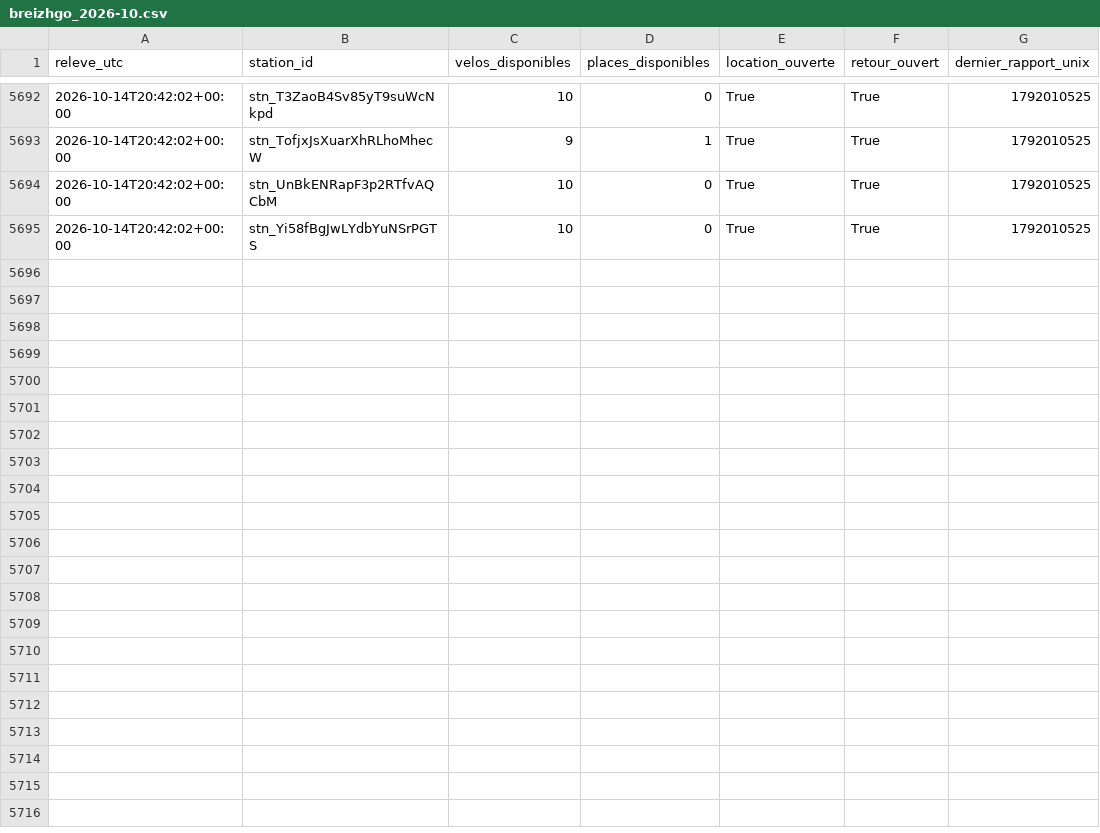
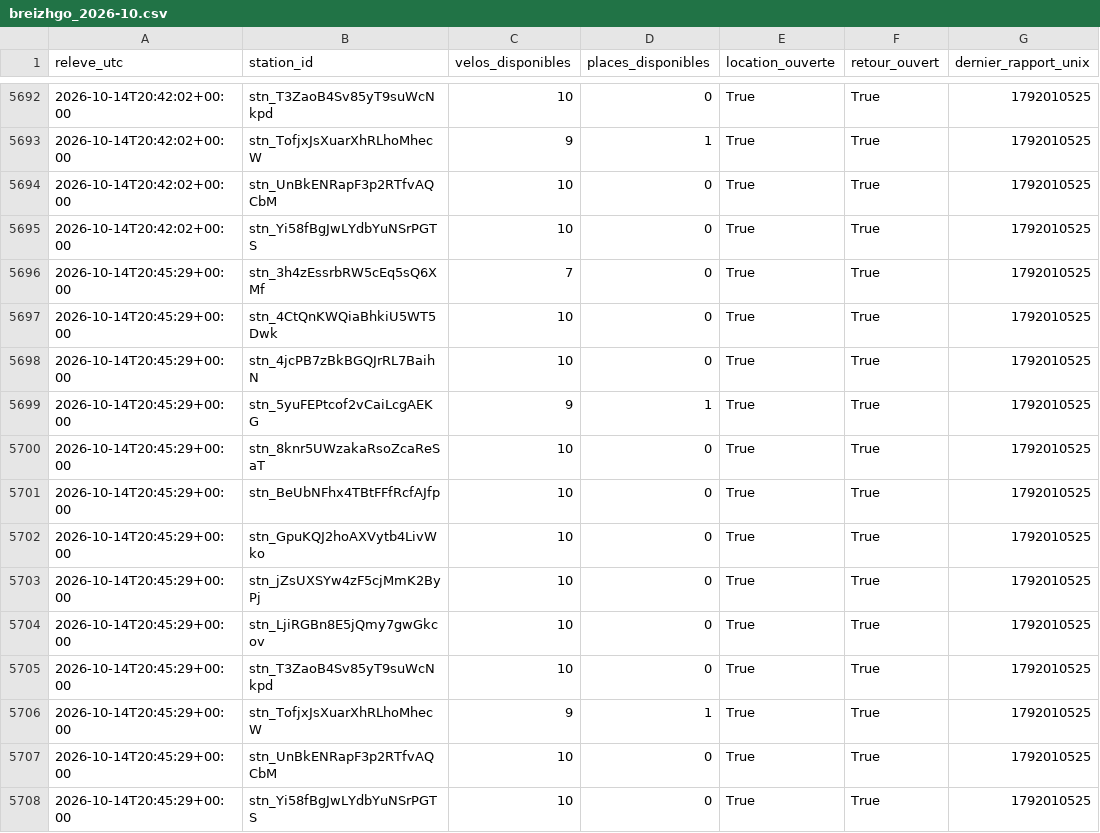
Before and after one commit to jbgernet/velo-gare-donnees, a CSV file: data/breizhgo_2026-10.csv, drawn as a sheet; only a part is shown, gaps mark what is left out; the diff names each change by its address in the sheet, - before the commit and + after, or states it on an @@ line.

```diff
--- a/data/breizhgo_2026-10.csv
+++ b/data/breizhgo_2026-10.csv
+row 5696: 2026-10-14T20:45:29+00:00 | stn_3h4zEssrbRW5cEq5sQ6XMf | 7 | 0 | True | True | 1792010525
+row 5697: 2026-10-14T20:45:29+00:00 | stn_4CtQnKWQiaBhkiU5WT5Dwk | 10 | 0 | True | True | 1792010525
+row 5698: 2026-10-14T20:45:29+00:00 | stn_4jcPB7zBkBGQJrRL7BaihN | 10 | 0 | True | True | 1792010525
+row 5699: 2026-10-14T20:45:29+00:00 | stn_5yuFEPtcof2vCaiLcgAEKG | 9 | 1 | True | True | 1792010525
+row 5700: 2026-10-14T20:45:29+00:00 | stn_8knr5UWzakaRsoZcaReSaT | 10 | 0 | True | True | 1792010525
+row 5701: 2026-10-14T20:45:29+00:00 | stn_BeUbNFhx4TBtFFfRcfAJfp | 10 | 0 | True | True | 1792010525
+row 5702: 2026-10-14T20:45:29+00:00 | stn_GpuKQJ2hoAXVytb4LivWko | 10 | 0 | True | True | 1792010525
+row 5703: 2026-10-14T20:45:29+00:00 | stn_jZsUXSYw4zF5cjMmK2ByPj | 10 | 0 | True | True | 1792010525
+row 5704: 2026-10-14T20:45:29+00:00 | stn_LjiRGBn8E5jQmy7gwGkcov | 10 | 0 | True | True | 1792010525
+row 5705: 2026-10-14T20:45:29+00:00 | stn_T3ZaoB4Sv85yT9suWcNkpd | 10 | 0 | True | True | 1792010525
+row 5706: 2026-10-14T20:45:29+00:00 | stn_TofjxJsXuarXhRLhoMhecW | 9 | 1 | True | True | 1792010525
+row 5707: 2026-10-14T20:45:29+00:00 | stn_UnBkENRapF3p2RTfvAQCbM | 10 | 0 | True | True | 1792010525
+row 5708: 2026-10-14T20:45:29+00:00 | stn_Yi58fBgJwLYdbYuNSrPGTS | 10 | 0 | True | True | 1792010525
```
Also changed, not shown: data/ov_fiets_2026-10.csv, 1 other file.
